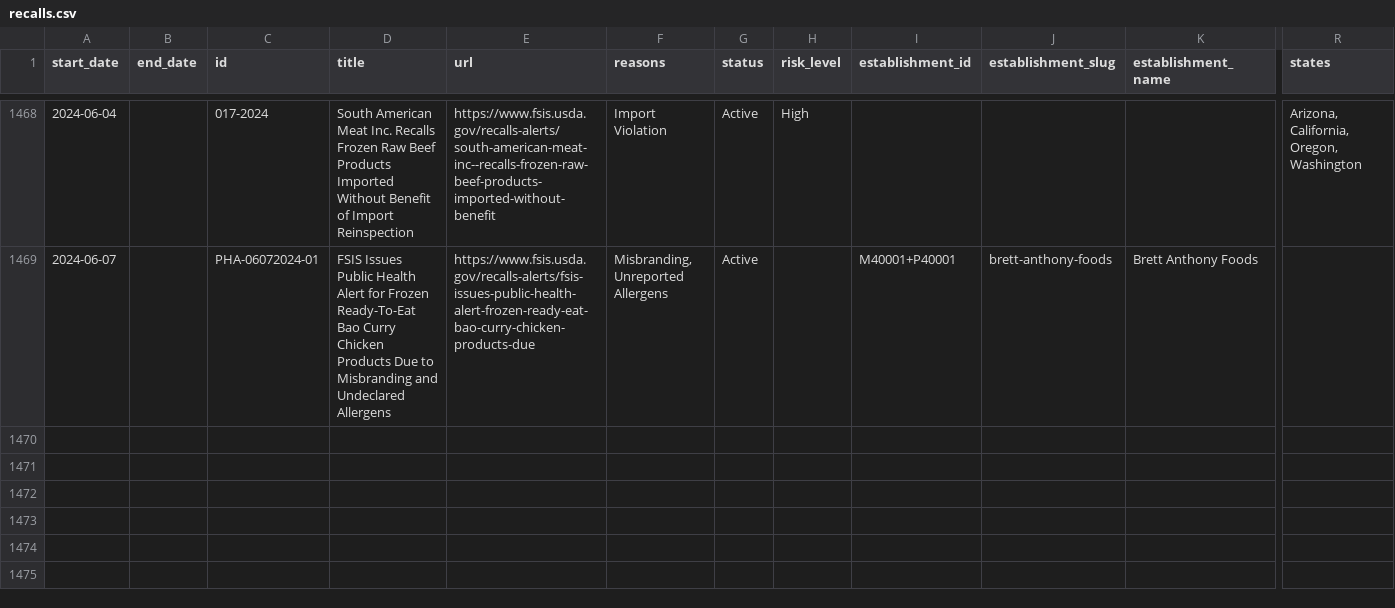
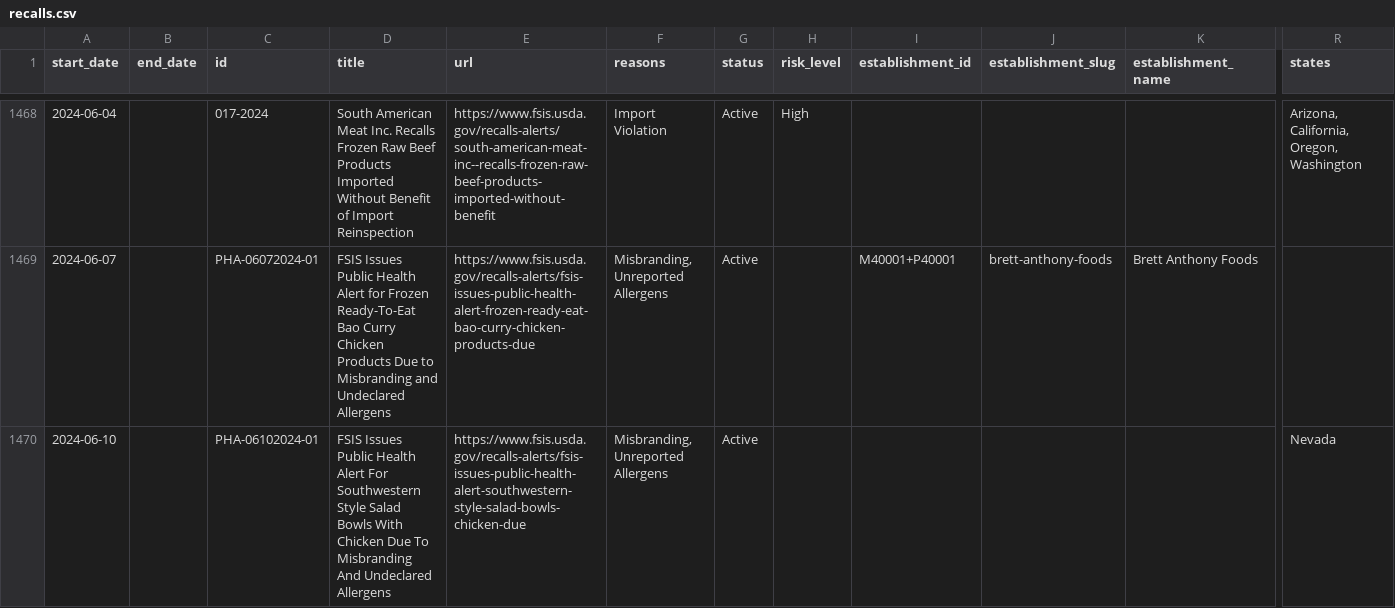
Before and after one commit to harrisj/food-recalls-actions, a CSV file: usda/recalls.csv, drawn as a sheet; only a part is shown, gaps mark what is left out; rows hold the shown columns only; the diff names each change by its address in the sheet, - before the commit and + after, or states it on an @@ line.

```diff
--- a/usda/recalls.csv
+++ b/usda/recalls.csv
+row 1470: 2024-06-10 |  | PHA-06102024-01 | FSIS Issues Public Health Alert For Southwestern Style Salad Bowls With Chicken Due To Misbranding And Undeclared Allergens | https://www.fsis.usda.gov/recalls-alerts/fsis-issues-public-health-alert-southwestern-style-salad-bowls-chicken-due | Misbranding, Unreported Allergens | Active |  |  |  |  | Nevada
```
Also changed, not shown: 3 other files.
